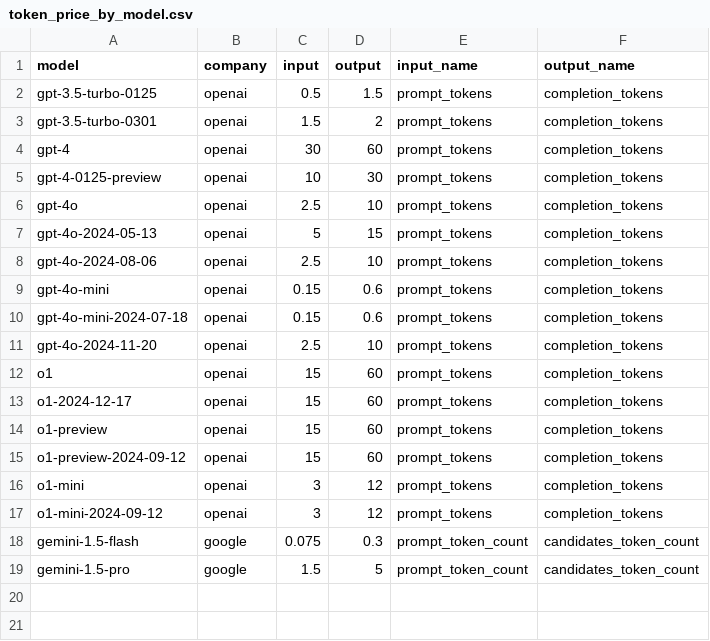
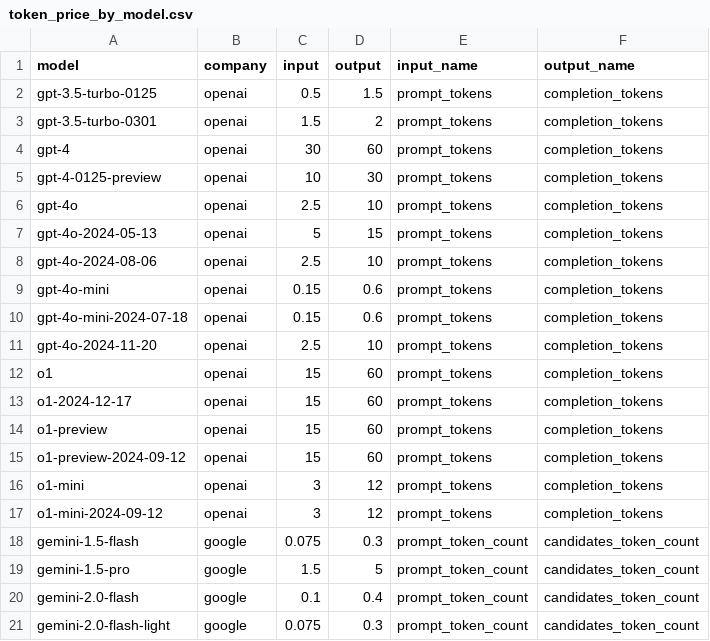
Before and after one commit to doh0106/dh-tool, a CSV file: dh_tool/llm_tool/data/token_price_by_model.csv, drawn as a sheet; the diff names each change by its address in the sheet, - before the commit and + after, or states it on an @@ line.

Commit message:
feat: update gemini-2.0-pro and flash price

```diff
--- a/dh_tool/llm_tool/data/token_price_by_model.csv
+++ b/dh_tool/llm_tool/data/token_price_by_model.csv
+row 20: gemini-2.0-flash | google | 0.1 | 0.4 | prompt_token_count | candidates_token_count
+row 21: gemini-2.0-flash-light | google | 0.075 | 0.3 | prompt_token_count | candidates_token_count
```
Also changed, not shown: 1 other file.
